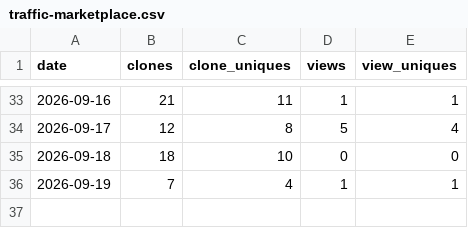
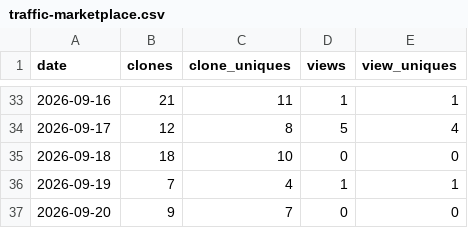
Before and after one commit to imgusev/orca-plugins, a CSV file: data/traffic-marketplace.csv, drawn as a sheet; only a part is shown, gaps mark what is left out; the diff names each change by its address in the sheet, - before the commit and + after, or states it on an @@ line.

```diff
--- a/data/traffic-marketplace.csv
+++ b/data/traffic-marketplace.csv
+row 37: 2026-09-20 | 9 | 7 | 0 | 0
```
Also changed, not shown: data/traffic-plugin-ru.csv.
